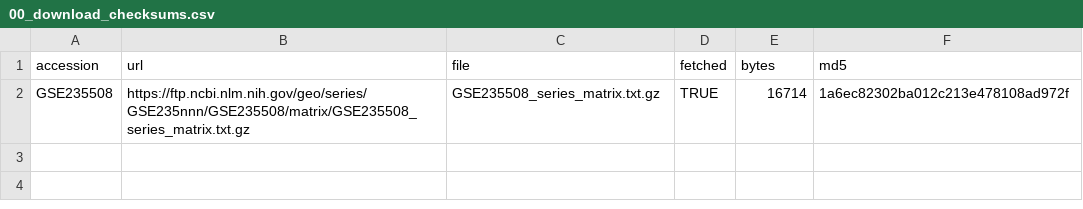
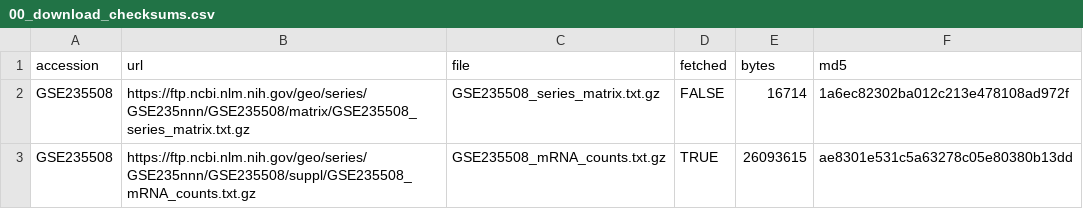
Before and after one commit to pascalantwi/lupus-sle-lioness-paper, a CSV file: results/00_download_checksums.csv, drawn as a sheet.

```diff
--- a/results/00_download_checksums.csv
+++ b/results/00_download_checksums.csv
@@ -1,2 +1,3 @@
 "accession","url","file","fetched","bytes","md5"
-"GSE235508","https://ftp.ncbi.nlm.nih.gov/geo/series/GSE235nnn/GSE235508/matrix/GSE235508_series_matrix.txt.gz","GSE235508_series_matrix.txt.gz",TRUE,16714,"1a6ec82302ba012c213e478108ad972f"
+"GSE235508","https://ftp.ncbi.nlm.nih.gov/geo/series/GSE235nnn/GSE235508/matrix/GSE235508_series_matrix.txt.gz","GSE235508_series_matrix.txt.gz",FALSE,16714,"1a6ec82302ba012c213e478108ad972f"
+"GSE235508","https://ftp.ncbi.nlm.nih.gov/geo/series/GSE235nnn/GSE235508/suppl/GSE235508_mRNA_counts.txt.gz","GSE235508_mRNA_counts.txt.gz",TRUE,26093615,"ae8301e531c5a63278c05e80380b13dd"
```
Also changed, not shown: 16 other files.
